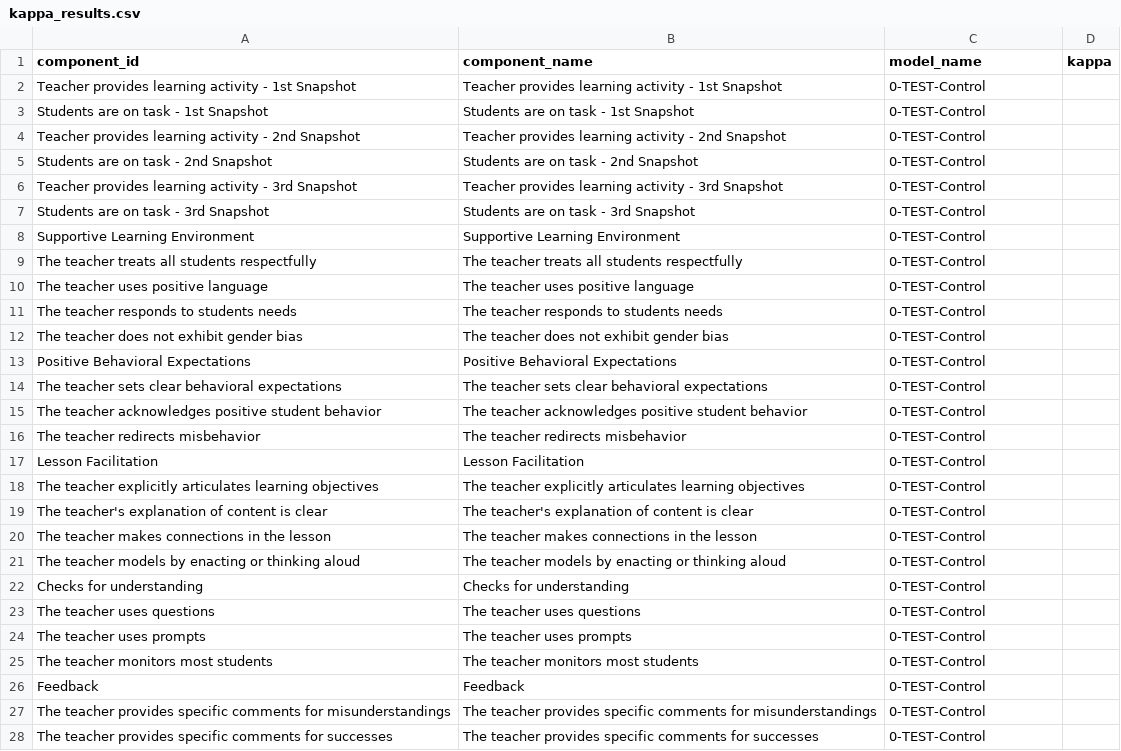
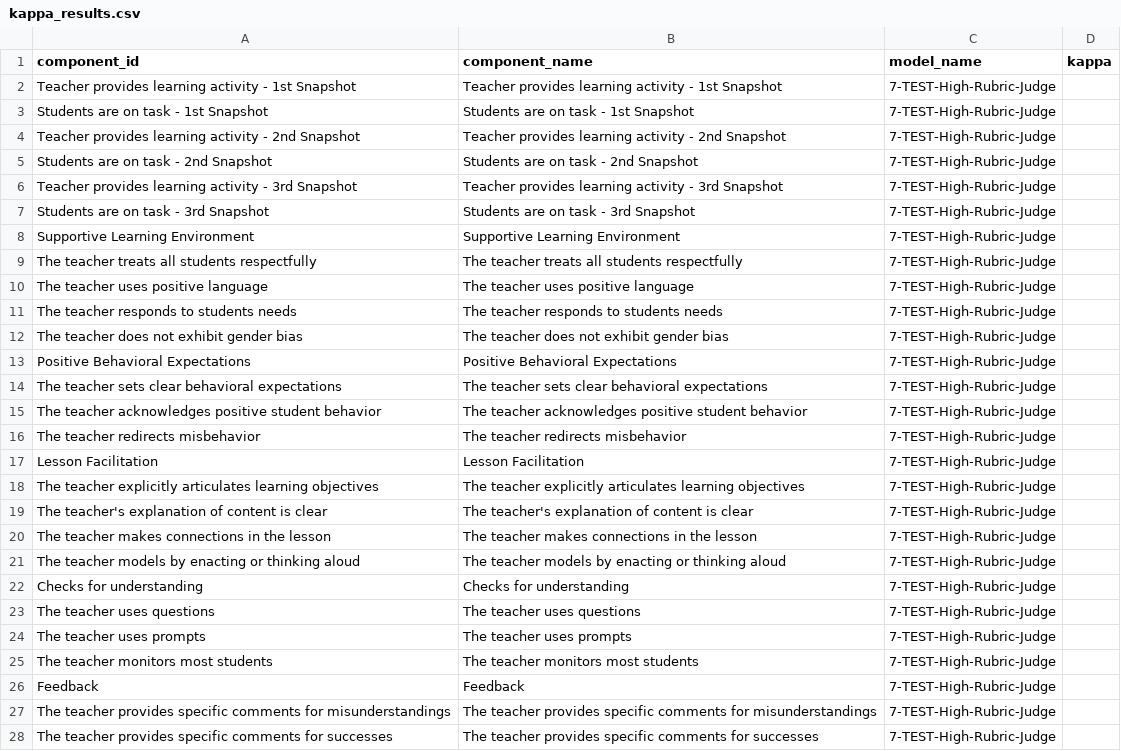
Before and after one commit to mdkrasnow/montesa, a CSV file: new/rawData/Peru/model_evaluation_data/kappa_results.csv, drawn as a sheet; only a part is shown; the diff covers the shown part only.

```diff
--- a/new/rawData/Peru/model_evaluation_data/kappa_results.csv
+++ b/new/rawData/Peru/model_evaluation_data/kappa_results.csv
@@ -1,28 +1,28 @@
 component_id,component_name,model_name,kappa
-Teacher provides learning activity - 1st Snapshot,Teacher provides learning activity - 1st Snapshot,0-TEST-Control,
-Students are on task - 1st Snapshot,Students are on task - 1st Snapshot,0-TEST-Control,
-Teacher provides learning activity - 2nd Snapshot,Teacher provides learning activity - 2nd Snapshot,0-TEST-Control,
-Students are on task - 2nd Snapshot,Students are on task - 2nd Snapshot,0-TEST-Control,
-Teacher provides learning activity - 3rd Snapshot,Teacher provides learning activity - 3rd Snapshot,0-TEST-Control,
-Students are on task - 3rd Snapshot,Students are on task - 3rd Snapshot,0-TEST-Control,
-Supportive Learning Environment,Supportive Learning Environment,0-TEST-Control,
-The teacher treats all students respectfully,The teacher treats all students respectfully,0-TEST-Control,
-The teacher uses positive language,The teacher uses positive language,0-TEST-Control,
-The teacher responds to students needs,The teacher responds to students needs,0-TEST-Control,
-The teacher does not exhibit gender bias,The teacher does not exhibit gender bias,0-TEST-Control,
-Positive Behavioral Expectations,Positive Behavioral Expectations,0-TEST-Control,
-The teacher sets clear behavioral expectations,The teacher sets clear behavioral expectations,0-TEST-Control,
-The teacher acknowledges positive student behavior,The teacher acknowledges positive student behavior,0-TEST-Control,
-The teacher redirects misbehavior,The teacher redirects misbehavior,0-TEST-Control,
-Lesson Facilitation,Lesson Facilitation,0-TEST-Control,
-The teacher explicitly articulates learning objectives,The teacher explicitly articulates learning objectives,0-TEST-Control,
-The teacher's explanation of content is clear,The teacher's explanation of content is clear,0-TEST-Control,
-The teacher makes connections in the lesson,The teacher makes connections in the lesson,0-TEST-Control,
-The teacher models by enacting or thinking aloud,The teacher models by enacting or thinking aloud,0-TEST-Control,
-Checks for understanding,Checks for understanding,0-TEST-Control,
-The teacher uses questions,The teacher uses questions,0-TEST-Control,
-The teacher uses prompts,The teacher uses prompts,0-TEST-Control,
-The teacher monitors most students,The teacher monitors most students,0-TEST-Control,
-Feedback,Feedback,0-TEST-Control,
-The teacher provides specific comments for misunderstandings,The teacher provides specific comments for misunderstandings,0-TEST-Control,
-The teacher provides specific comments for successes,The teacher provides specific comments for successes,0-TEST-Control,
+Teacher provides learning activity - 1st Snapshot,Teacher provides learning activity - 1st Snapshot,7-TEST-High-Rubric-Judge,
+Students are on task - 1st Snapshot,Students are on task - 1st Snapshot,7-TEST-High-Rubric-Judge,
+Teacher provides learning activity - 2nd Snapshot,Teacher provides learning activity - 2nd Snapshot,7-TEST-High-Rubric-Judge,
+Students are on task - 2nd Snapshot,Students are on task - 2nd Snapshot,7-TEST-High-Rubric-Judge,
+Teacher provides learning activity - 3rd Snapshot,Teacher provides learning activity - 3rd Snapshot,7-TEST-High-Rubric-Judge,
+Students are on task - 3rd Snapshot,Students are on task - 3rd Snapshot,7-TEST-High-Rubric-Judge,
+Supportive Learning Environment,Supportive Learning Environment,7-TEST-High-Rubric-Judge,
+The teacher treats all students respectfully,The teacher treats all students respectfully,7-TEST-High-Rubric-Judge,
+The teacher uses positive language,The teacher uses positive language,7-TEST-High-Rubric-Judge,
+The teacher responds to students needs,The teacher responds to students needs,7-TEST-High-Rubric-Judge,
+The teacher does not exhibit gender bias,The teacher does not exhibit gender bias,7-TEST-High-Rubric-Judge,
+Positive Behavioral Expectations,Positive Behavioral Expectations,7-TEST-High-Rubric-Judge,
+The teacher sets clear behavioral expectations,The teacher sets clear behavioral expectations,7-TEST-High-Rubric-Judge,
+The teacher acknowledges positive student behavior,The teacher acknowledges positive student behavior,7-TEST-High-Rubric-Judge,
+The teacher redirects misbehavior,The teacher redirects misbehavior,7-TEST-High-Rubric-Judge,
+Lesson Facilitation,Lesson Facilitation,7-TEST-High-Rubric-Judge,
+The teacher explicitly articulates learning objectives,The teacher explicitly articulates learning objectives,7-TEST-High-Rubric-Judge,
+The teacher's explanation of content is clear,The teacher's explanation of content is clear,7-TEST-High-Rubric-Judge,
+The teacher makes connections in the lesson,The teacher makes connections in the lesson,7-TEST-High-Rubric-Judge,
+The teacher models by enacting or thinking aloud,The teacher models by enacting or thinking aloud,7-TEST-High-Rubric-Judge,
+Checks for understanding,Checks for understanding,7-TEST-High-Rubric-Judge,
+The teacher uses questions,The teacher uses questions,7-TEST-High-Rubric-Judge,
+The teacher uses prompts,The teacher uses prompts,7-TEST-High-Rubric-Judge,
+The teacher monitors most students,The teacher monitors most students,7-TEST-High-Rubric-Judge,
+Feedback,Feedback,7-TEST-High-Rubric-Judge,
+The teacher provides specific comments for misunderstandings,The teacher provides specific comments for misunderstandings,7-TEST-High-Rubric-Judge,
+The teacher provides specific comments for successes,The teacher provides specific comments for successes,7-TEST-High-Rubric-Judge,
```
Also changed, not shown: 15 edited cells elsewhere in this file, new/rawData/Peru/model_evaluation_data/distance_metrics.csv, new/rawData/Peru/model_visualizations/model_performance_metrics.csv, 24 other files.
